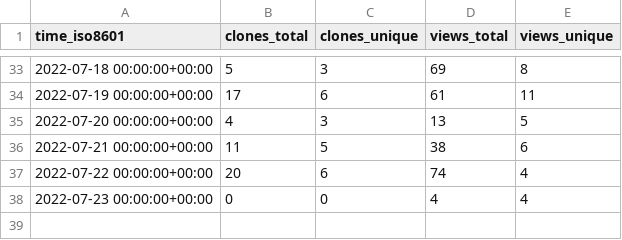
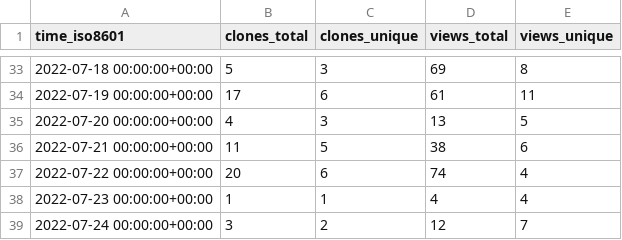
Before and after one commit to xbase-lab/stats, a CSV file: xbase-lab/xbase/ghrs-data/views_clones_aggregate.csv, drawn as a sheet; only a part is shown, gaps mark what is left out.

```diff
--- a/xbase-lab/xbase/ghrs-data/views_clones_aggregate.csv
+++ b/xbase-lab/xbase/ghrs-data/views_clones_aggregate.csv
@@ -37,2 +37,3 @@ time_iso8601,clones_total,clones_unique,views_total,views_unique
 2022-07-22 00:00:00+00:00,20,6,74,4
-2022-07-23 00:00:00+00:00,0,0,4,4
+2022-07-23 00:00:00+00:00,1,1,4,4
+2022-07-24 00:00:00+00:00,3,2,12,7
```
Also changed, not shown: 1 other file.
